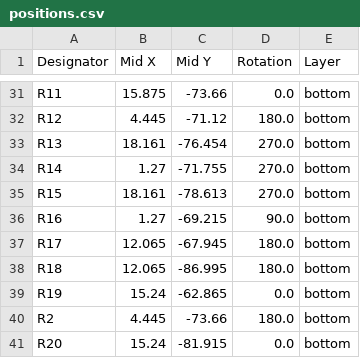
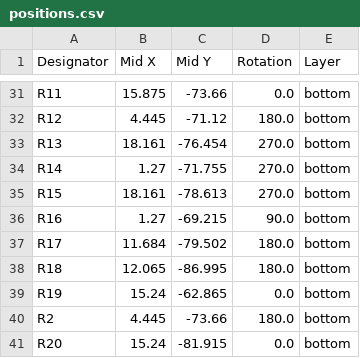
Before and after one commit to roryjamesallen/EuroPi-LC, a CSV file: kicad/production/positions.csv, drawn as a sheet; only a part is shown, gaps mark what is left out; the diff covers the shown part only.

```diff
--- a/kicad/production/positions.csv
+++ b/kicad/production/positions.csv
@@ -36,3 +36,3 @@ R15,18.161,-78.613,270.0,bottom
 R16,1.27,-69.215,90.0,bottom
-R17,12.065,-67.945,180.0,bottom
+R17,11.684,-79.502,180.0,bottom
 R18,12.065,-86.995,180.0,bottom
```
Also changed, not shown: 5 added rows, 1 removed row and 9 edited cells elsewhere in this file, kicad/production/bom.csv, kicad/production/designators.csv, 7 other files.
